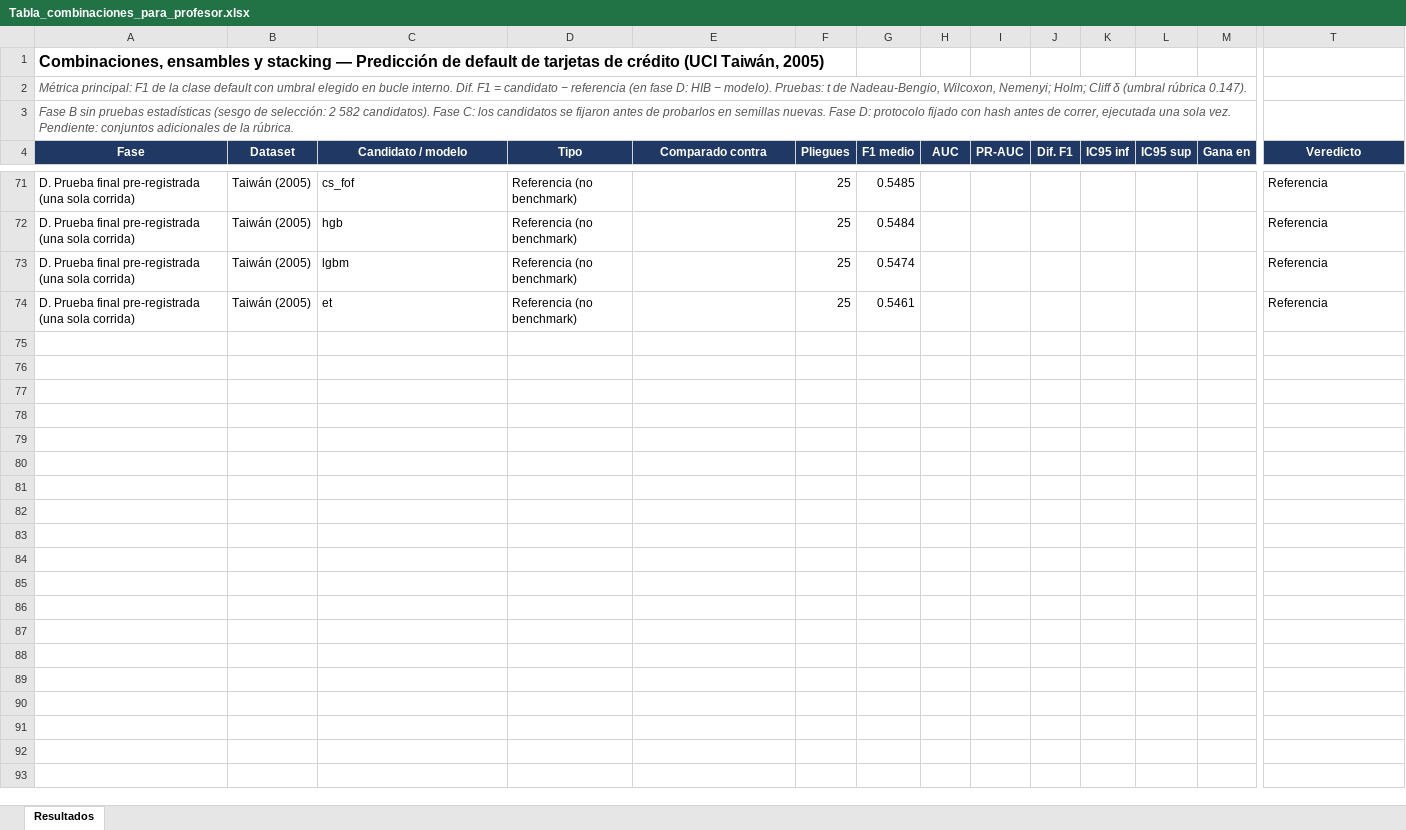
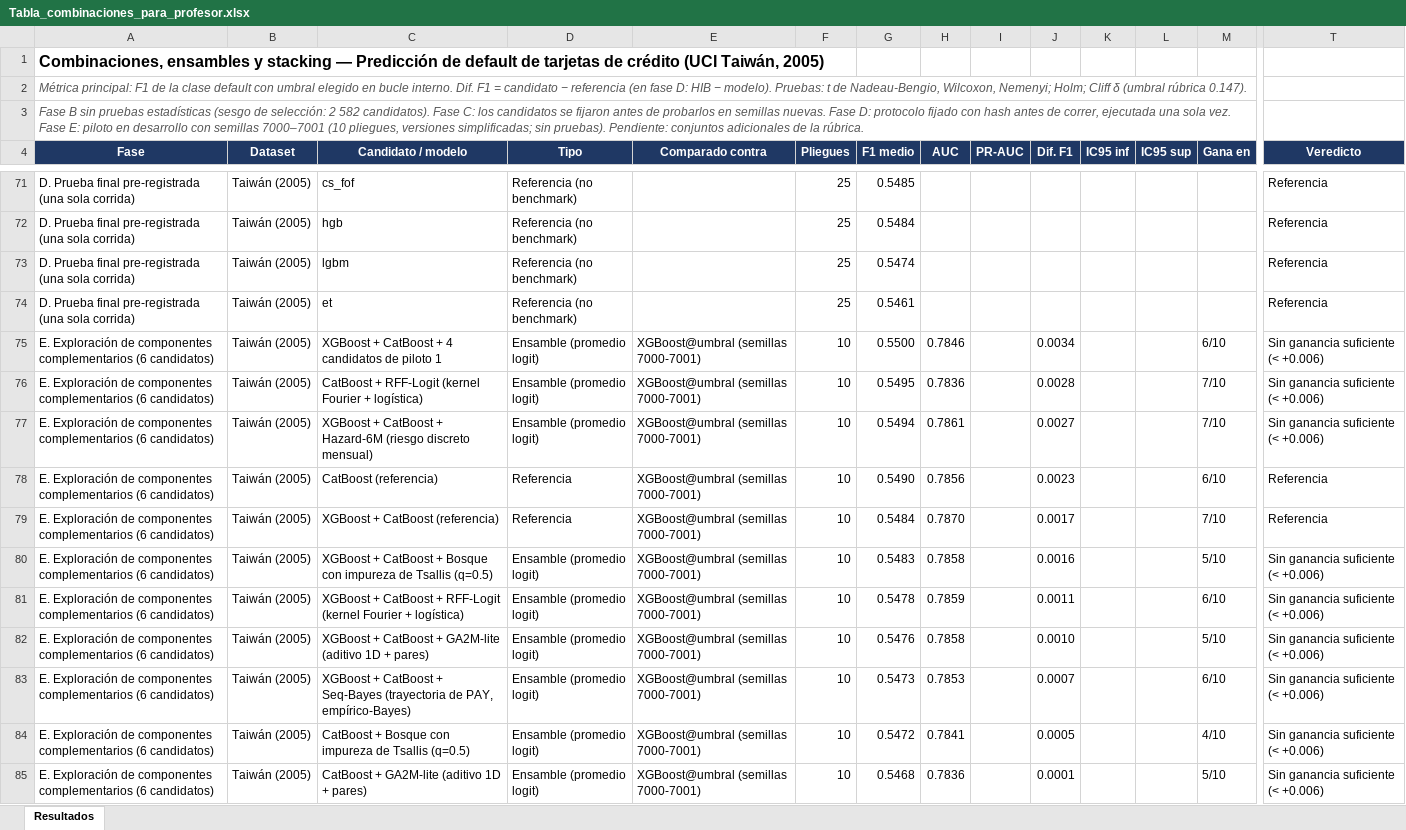
Before and after one commit to valeriaflorezs/Credit_Card_Project, an Excel workbook: entregables_profesor/Tabla_combinaciones_para_profesor.xlsx, sheet Resultados, drawn as a sheet; only a part is shown, gaps mark what is left out; values as stored, in another font and other column widths than the file's, no borders; conditional formats not drawn; rows hold the shown columns only; the diff covers the shown part only; the diff names each change by its address in the sheet, - before the commit and + after, or states it on an @@ line.

```diff
--- a/entregables_profesor/Tabla_combinaciones_para_profesor.xlsx (sheet Resultados)
+++ b/entregables_profesor/Tabla_combinaciones_para_profesor.xlsx (sheet Resultados)
-A3 (Fase): …sola vez. Pendiente: conjuntos…
+A3 (Fase): …sola vez. Fase E: piloto en desarrollo con semillas 7000–7001 (10 pliegues, versiones simplificadas; sin pruebas). Pendiente: conjuntos…
+row 75: E. Exploración de componentes complementarios (6 candidatos) | Taiwán (2005) | XGBoost + CatBoost + 4 candidatos de piloto 1 | Ensamble (promedio logit) | XGBoost@umbral (semillas 7000-7001) | 10 | 0.5500 | 0.7846 |  | 0.0034 |  |  | 6/10 | Sin ganancia suficiente (< +0.006)
+row 76: E. Exploración de componentes complementarios (6 candidatos) | Taiwán (2005) | CatBoost + RFF-Logit (kernel Fourier + logística) | Ensamble (promedio logit) | XGBoost@umbral (semillas 7000-7001) | 10 | 0.5495 | 0.7836 |  | 0.0028 |  |  | 7/10 | Sin ganancia suficiente (< +0.006)
+row 77: E. Exploración de componentes complementarios (6 candidatos) | Taiwán (2005) | XGBoost + CatBoost + Hazard-6M (riesgo discreto mensual) | Ensamble (promedio logit) | XGBoost@umbral (semillas 7000-7001) | 10 | 0.5494 | 0.7861 |  | 0.0027 |  |  | 7/10 | Sin ganancia suficiente (< +0.006)
+row 78: E. Exploración de componentes complementarios (6 candidatos) | Taiwán (2005) | CatBoost (referencia) | Referencia | XGBoost@umbral (semillas 7000-7001) | 10 | 0.5490 | 0.7856 |  | 0.0023 |  |  | 6/10 | Referencia
+row 79: E. Exploración de componentes complementarios (6 candidatos) | Taiwán (2005) | XGBoost + CatBoost (referencia) | Referencia | XGBoost@umbral (semillas 7000-7001) | 10 | 0.5484 | 0.7870 |  | 0.0017 |  |  | 7/10 | Referencia
+row 80: E. Exploración de componentes complementarios (6 candidatos) | Taiwán (2005) | XGBoost + CatBoost + Bosque con impureza de Tsallis (q=0.5) | Ensamble (promedio logit) | XGBoost@umbral (semillas 7000-7001) | 10 | 0.5483 | 0.7858 |  | 0.0016 |  |  | 5/10 | Sin ganancia suficiente (< +0.006)
+row 81: E. Exploración de componentes complementarios (6 candidatos) | Taiwán (2005) | XGBoost + CatBoost + RFF-Logit (kernel Fourier + logística) | Ensamble (promedio logit) | XGBoost@umbral (semillas 7000-7001) | 10 | 0.5478 | 0.7859 |  | 0.0011 |  |  | 6/10 | Sin ganancia suficiente (< +0.006)
+row 82: E. Exploración de componentes complementarios (6 candidatos) | Taiwán (2005) | XGBoost + CatBoost + GA2M-lite (aditivo 1D + pares) | Ensamble (promedio logit) | XGBoost@umbral (semillas 7000-7001) | 10 | 0.5476 | 0.7858 |  | 0.0010 |  |  | 5/10 | Sin ganancia suficiente (< +0.006)
+row 83: E. Exploración de componentes complementarios (6 candidatos) | Taiwán (2005) | XGBoost + CatBoost + Seq-Bayes (trayectoria de PAY, empírico-Bayes) | Ensamble (promedio logit) | XGBoost@umbral (semillas 7000-7001) | 10 | 0.5473 | 0.7853 |  | 0.0007 |  |  | 6/10 | Sin ganancia suficiente (< +0.006)
+row 84: E. Exploración de componentes complementarios (6 candidatos) | Taiwán (2005) | CatBoost + Bosque con impureza de Tsallis (q=0.5) | Ensamble (promedio logit) | XGBoost@umbral (semillas 7000-7001) | 10 | 0.5472 | 0.7841 |  | 0.0005 |  |  | 4/10 | Sin ganancia suficiente (< +0.006)
+row 85: E. Exploración de componentes complementarios (6 candidatos) | Taiwán (2005) | CatBoost + GA2M-lite (aditivo 1D + pares) | Ensamble (promedio logit) | XGBoost@umbral (semillas 7000-7001) | 10 | 0.5468 | 0.7836 |  | 0.0001 |  |  | 5/10 | Sin ganancia suficiente (< +0.006)
```
Also changed, not shown: 11 added rows elsewhere in this sheet.
